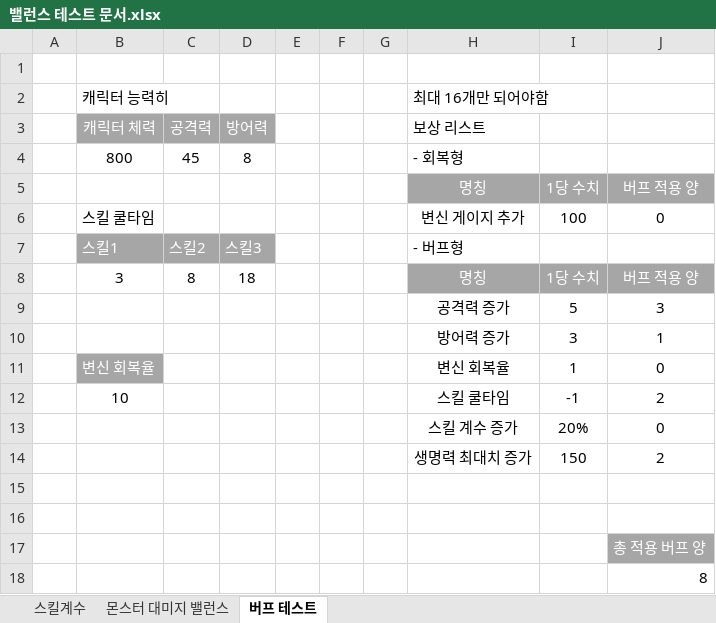
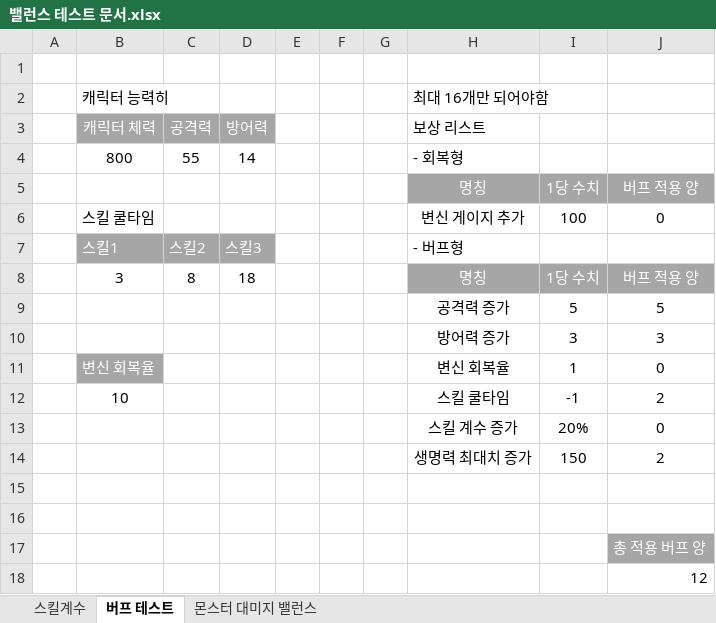
Before and after one commit to lalyns/MondayClass, an Excel workbook: Document/밸런스 테스트 문서.xlsx, sheet 버프 테스트, drawn as a sheet; values as stored, in another font and other column widths than the file's, no borders; the diff names each change by its address in the sheet, - before the commit and + after, or states it on an @@ line.

```diff
--- a/Document/밸런스 테스트 문서.xlsx (sheet 버프 테스트)
+++ b/Document/밸런스 테스트 문서.xlsx (sheet 버프 테스트)
@@ sheet tab order changed: 스킬계수 | 버프 테스트 | 몬스터 대미지 밸런스 @@
-C4 (공격력): 45
+C4 (공격력): 55
-D4 (방어력): 8
+D4 (방어력): 14
-J9: 3
+J9: 5
-J10: 1
+J10: 3
-J18: 8
+J18: 12
```
Also changed, not shown: sheet 몬스터 대미지 밸런스, sheet 스킬계수, formulas that keep their value, Document/시스템 기획서/DreamCatcher_부가 목표, 추가 보상.xlsx, Document/시스템 기획서/몬스터/DreamCatcher_네임드 몬스터_티버.xlsx.
